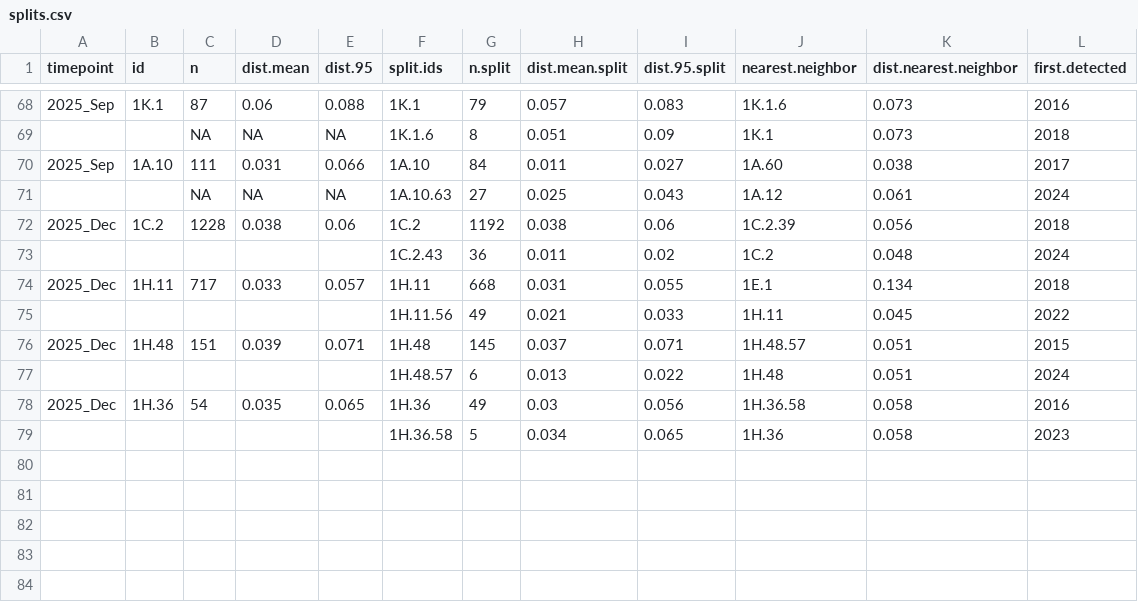
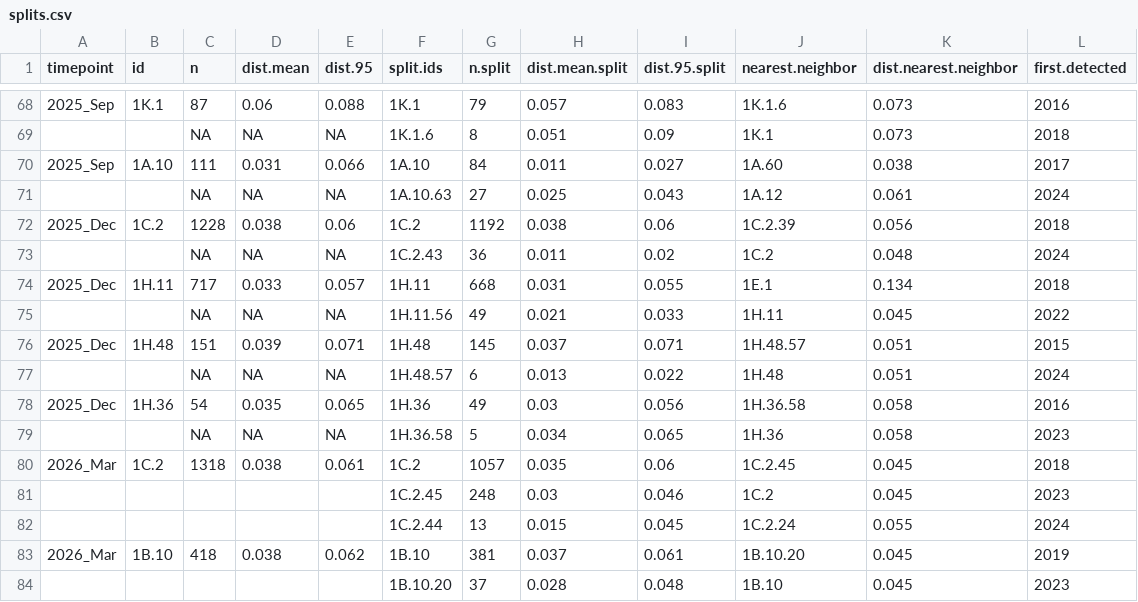
Before and after one commit to kvanderwaal/prrsv2_classification, a CSV file: splits.csv, drawn as a sheet; only a part is shown, gaps mark what is left out.

```diff
--- a/splits.csv
+++ b/splits.csv
@@ -72,8 +72,13 @@
 "2025_Dec","1C.2","1228","0.038","0.06","1C.2",1192,0.038,0.06,"1C.2.39",0.056,2018
-"","","","","","1C.2.43",36,0.011,0.02,"1C.2",0.048,2024
+"","",NA,NA,NA,"1C.2.43",36,0.011,0.02,"1C.2",0.048,2024
 "2025_Dec","1H.11","717","0.033","0.057","1H.11",668,0.031,0.055,"1E.1",0.134,2018
-"","","","","","1H.11.56",49,0.021,0.033,"1H.11",0.045,2022
+"","",NA,NA,NA,"1H.11.56",49,0.021,0.033,"1H.11",0.045,2022
 "2025_Dec","1H.48","151","0.039","0.071","1H.48",145,0.037,0.071,"1H.48.57",0.051,2015
-"","","","","","1H.48.57",6,0.013,0.022,"1H.48",0.051,2024
+"","",NA,NA,NA,"1H.48.57",6,0.013,0.022,"1H.48",0.051,2024
 "2025_Dec","1H.36","54","0.035","0.065","1H.36",49,0.03,0.056,"1H.36.58",0.058,2016
-"","","","","","1H.36.58",5,0.034,0.065,"1H.36",0.058,2023
+"","",NA,NA,NA,"1H.36.58",5,0.034,0.065,"1H.36",0.058,2023
+"2026_Mar","1C.2","1318","0.038","0.061","1C.2",1057,0.035,0.06,"1C.2.45",0.045,2018
+"","","","","","1C.2.45",248,0.03,0.046,"1C.2",0.045,2023
+"","","","","","1C.2.44",13,0.015,0.045,"1C.2.24",0.055,2024
+"2026_Mar","1B.10","418","0.038","0.062","1B.10",381,0.037,0.061,"1B.10.20",0.045,2019
+"","","","","","1B.10.20",37,0.028,0.048,"1B.10",0.045,2023
```
Also changed, not shown: variant.summary.active.pred.csv, variant.summary.nonactive.csv, 1 other file.
